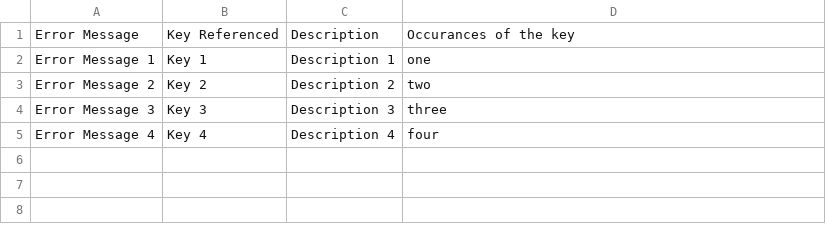
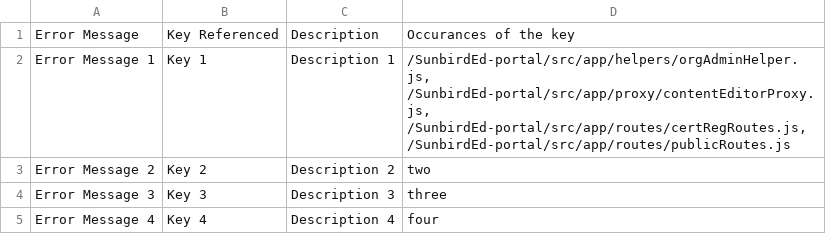
Before and after one commit to rajeshkumaravel/sb_csvdata, a CSV file: sample2.csv, drawn as a sheet.

Commit message:
Add files via upload

```diff
--- a/sample2.csv
+++ b/sample2.csv
@@ -1,3 +1,3 @@
 Error Message,Key Referenced,Description,Occurances of the key
-Error Message 1,Key 1,Description 1,one
+Error Message 1,Key 1,Description 1,"/SunbirdEd-portal/src/app/helpers/orgAdminHelper.js, /SunbirdEd-portal/src/app/proxy/contentEditorProxy.js, /SunbirdEd-portal/src/app/routes/certRegRoutes.js, /SunbirdEd-portal/src/app/routes/publicRoutes.js"
 Error Message 2,Key 2,Description 2,two
```
